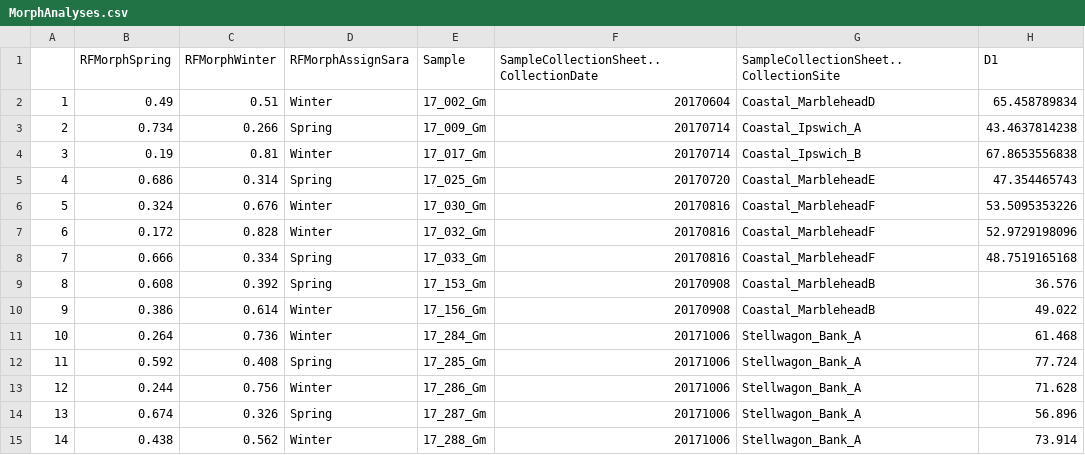
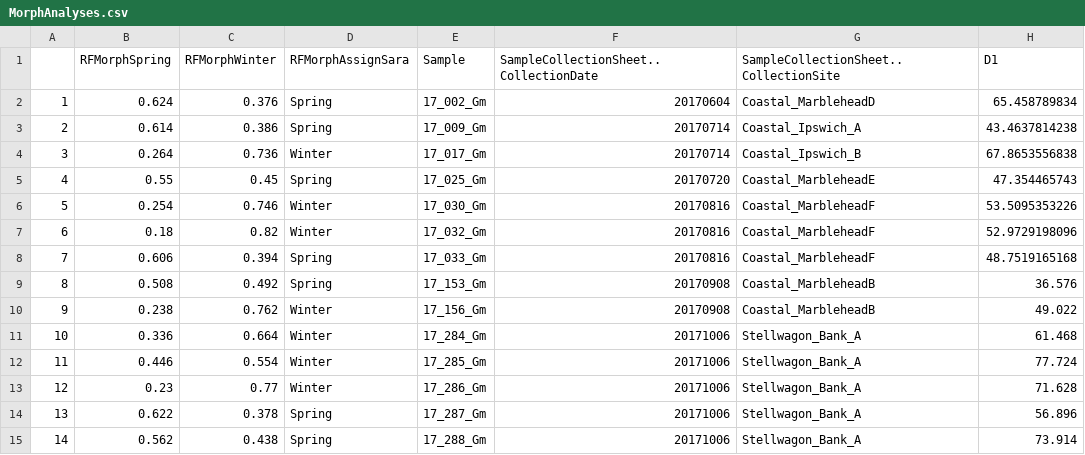
Before and after one commit to SaraSchaal/AtlanticCodEcotypes, a CSV file: data/Morphometrics/MorphAnalyses.csv, drawn as a sheet; only a part is shown; the diff covers the shown part only; the diff names each change by its address in the sheet, - before the commit and + after, or states it on an @@ line.

```diff
--- a/data/Morphometrics/MorphAnalyses.csv
+++ b/data/Morphometrics/MorphAnalyses.csv
-B2 (RFMorphSpring): 0.49
+B2 (RFMorphSpring): 0.624
-C2 (RFMorphWinter): 0.51
+C2 (RFMorphWinter): 0.376
-D2 (RFMorphAssignSara): Winter
+D2 (RFMorphAssignSara): Spring
-B3 (RFMorphSpring): 0.734
+B3 (RFMorphSpring): 0.614
-C3 (RFMorphWinter): 0.266
+C3 (RFMorphWinter): 0.386
-B4 (RFMorphSpring): 0.19
+B4 (RFMorphSpring): 0.264
-C4 (RFMorphWinter): 0.81
+C4 (RFMorphWinter): 0.736
-B5 (RFMorphSpring): 0.686
+B5 (RFMorphSpring): 0.55
-C5 (RFMorphWinter): 0.314
+C5 (RFMorphWinter): 0.45
-B6 (RFMorphSpring): 0.324
+B6 (RFMorphSpring): 0.254
-C6 (RFMorphWinter): 0.676
+C6 (RFMorphWinter): 0.746
-B7 (RFMorphSpring): 0.172
+B7 (RFMorphSpring): 0.18
-C7 (RFMorphWinter): 0.828
+C7 (RFMorphWinter): 0.82
-B8 (RFMorphSpring): 0.666
+B8 (RFMorphSpring): 0.606
-C8 (RFMorphWinter): 0.334
+C8 (RFMorphWinter): 0.394
-B9 (RFMorphSpring): 0.608
+B9 (RFMorphSpring): 0.508
-C9 (RFMorphWinter): 0.392
+C9 (RFMorphWinter): 0.492
-B10 (RFMorphSpring): 0.386
+B10 (RFMorphSpring): 0.238
-C10 (RFMorphWinter): 0.614
+C10 (RFMorphWinter): 0.762
-B11 (RFMorphSpring): 0.264
+B11 (RFMorphSpring): 0.336
-C11 (RFMorphWinter): 0.736
+C11 (RFMorphWinter): 0.664
-B12 (RFMorphSpring): 0.592
+B12 (RFMorphSpring): 0.446
-C12 (RFMorphWinter): 0.408
+C12 (RFMorphWinter): 0.554
-D12 (RFMorphAssignSara): Spring
+D12 (RFMorphAssignSara): Winter
-B13 (RFMorphSpring): 0.244
+B13 (RFMorphSpring): 0.23
-C13 (RFMorphWinter): 0.756
+C13 (RFMorphWinter): 0.77
-B14 (RFMorphSpring): 0.674
+B14 (RFMorphSpring): 0.622
-C14 (RFMorphWinter): 0.326
+C14 (RFMorphWinter): 0.378
-B15 (RFMorphSpring): 0.438
+B15 (RFMorphSpring): 0.562
-C15 (RFMorphWinter): 0.562
+C15 (RFMorphWinter): 0.438
-D15 (RFMorphAssignSara): Winter
+D15 (RFMorphAssignSara): Spring
```
Also changed, not shown: 118 edited cells elsewhere in this file, 19 other files.
